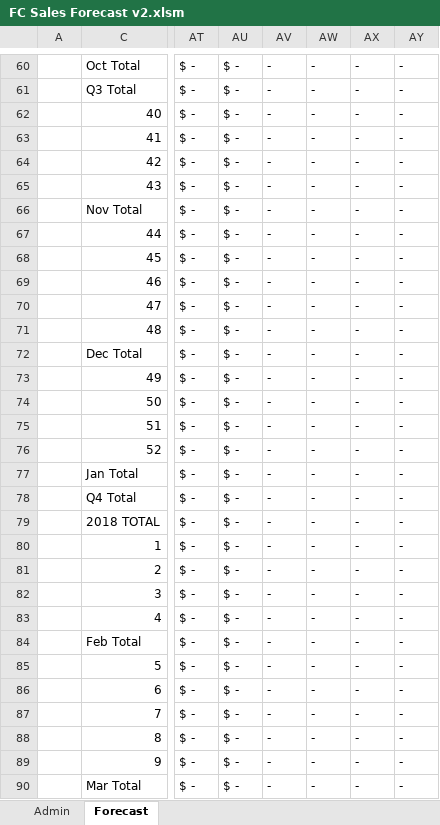
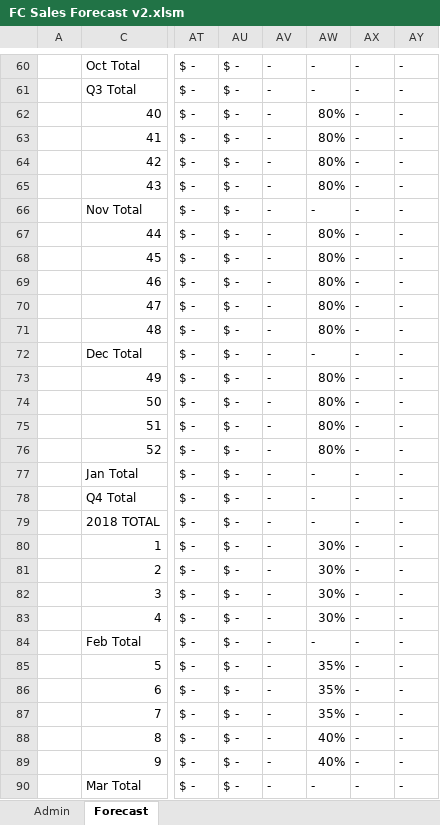
Before and after one commit to marilyncnn/Gym-FCF2, an Excel workbook: excel/FC Sales Forecast v2.xlsm, sheet Forecast, drawn as a sheet; only a part is shown, gaps mark what is left out; values as stored, in another font and other column widths than the file's, no cell formats; charts and pictures and conditional formats not drawn; the diff covers the shown part only; the diff names each change by its address in the sheet, - before the commit and + after, or states it on an @@ line.

```diff
--- a/excel/FC Sales Forecast v2.xlsm (sheet Forecast)
+++ b/excel/FC Sales Forecast v2.xlsm (sheet Forecast)
-AW62:AW65: -
+AW62:AW65: 80%
-AW67:AW71: -
+AW67:AW71: 80%
-AW73:AW76: -
+AW73:AW76: 80%
-AW80:AW83: -
+AW80:AW83: 30%
-AW85:AW87: -
+AW85:AW87: 35%
-AW88:AW89: -
+AW88:AW89: 40%
```
Also changed, not shown: 29 edited cells elsewhere in this sheet, cell formats, formulas that keep their value, hidden cells.
